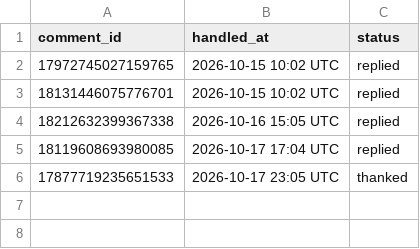
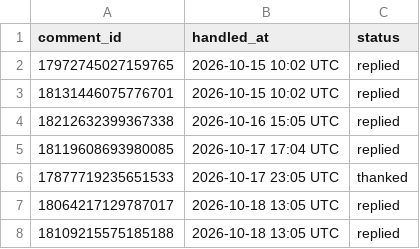
Before and after one commit to masterjewora-rgb/jewora-instagram, a CSV file: replied.csv, drawn as a sheet; the diff names each change by its address in the sheet, - before the commit and + after, or states it on an @@ line.

```diff
--- a/replied.csv
+++ b/replied.csv
+row 7: 18064217129787017 | 2026-10-18 13:05 UTC | replied
+row 8: 18109215575185188 | 2026-10-18 13:05 UTC | replied
```
Also changed, not shown: dm_queue.csv.
